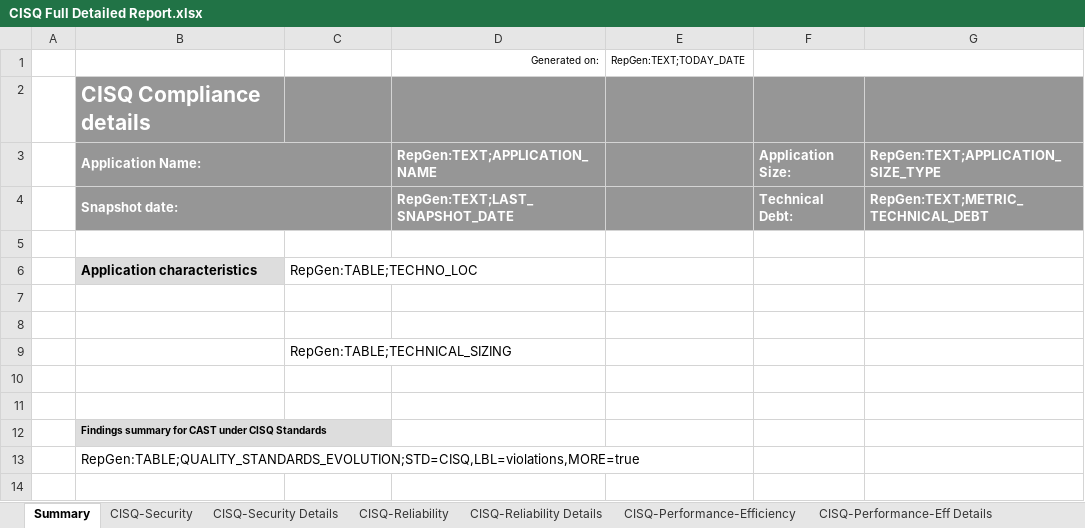
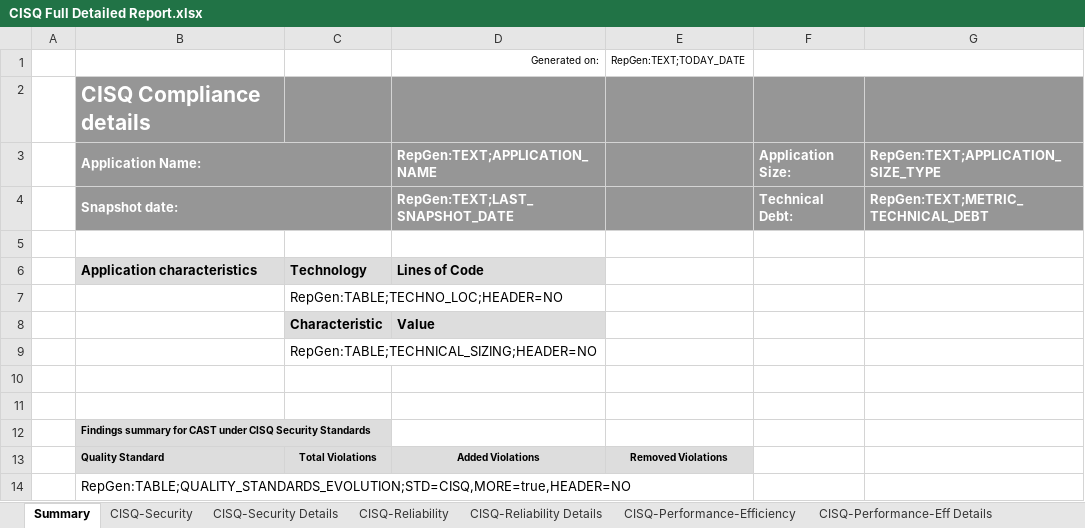
Before and after one commit to CAST-projects/CAST-ReportGenerator, an Excel workbook: CastReporting.Reporting.Core/Templates/Application/Compliance reports/CISQ Full Detailed Report.xlsx, sheet Summary, drawn as a sheet; values as stored, in another font and other column widths than the file's, no borders; charts and pictures not drawn; removed rows and columns are numbered as before the commit, all else as after; the diff names each change by its address in the sheet, - before the commit and + after, or states it on an @@ line.

Commit message:
REPORTGEN-703: fix issue and update CISQ excel reports

```diff
--- a/CastReporting.Reporting.Core/Templates/Application/Compliance reports/CISQ Full Detailed Report.xlsx (sheet Summary)
+++ b/CastReporting.Reporting.Core/Templates/Application/Compliance reports/CISQ Full Detailed Report.xlsx (sheet Summary)
-row 6:  | Application characteristics | RepGen:TABLE;TECHNO_LOC
+row 6:  | Application characteristics | Technology | Lines of Code
+row 7:  |  | RepGen:TABLE;TECHNO_LOC;HEADER=NO
+row 8:  |  | Characteristic | Value
+row 9:  |  | RepGen:TABLE;TECHNICAL_SIZING;HEADER=NO
-row 9:  |  | RepGen:TABLE;TECHNICAL_SIZING
-row 10: (empty)
-row 11: (empty)
-B12: …under CISQ Standards
+B12: …under CISQ Security Standards
+row 13:  | Quality Standard | Total Violations | Added Violations | Removed Violations
-B14: RepGen:TABLE;QUALITY_STANDARDS_EVOLUTION;STD=CISQ,LBL=violations,MORE=true
+B14: RepGen:TABLE;QUALITY_STANDARDS_EVOLUTION;STD=CISQ,MORE=true,HEADER=NO
```
Also changed, not shown: sheet CISQ-Maintainability Details, sheet CISQ-Security Details, sheet CISQ-Reliability Details, sheet CISQ-Performance-Eff Details, sheet CISQ-Security, sheet CISQ-Reliability, 2 more sheets, CastReporting.Reporting.Core/Templates/Application/Compliance reports/CISQ Security Full Detailed Report.xlsx, 2 other files.
